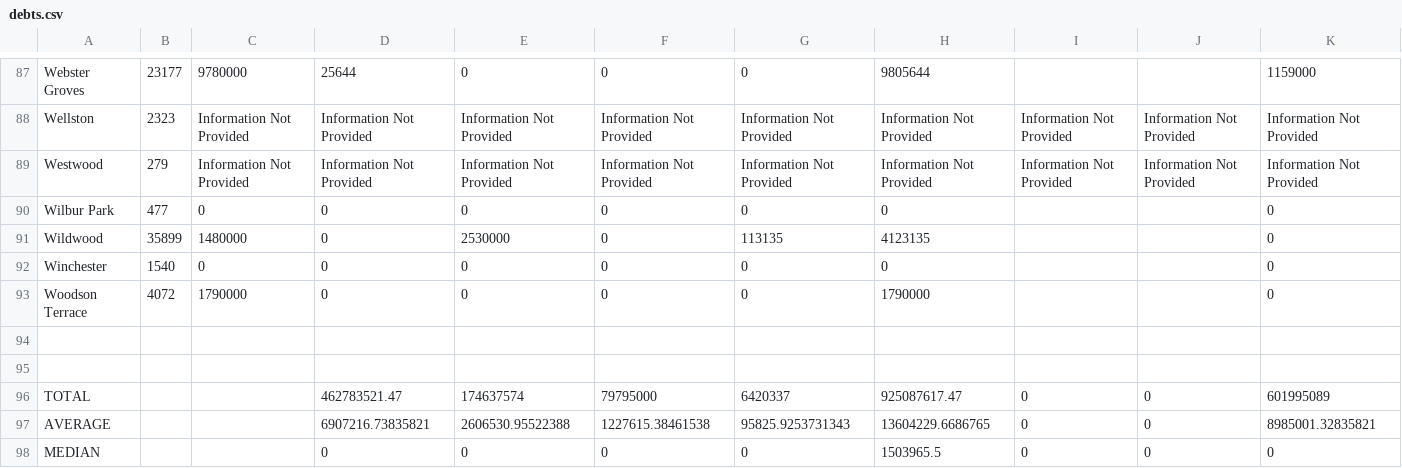
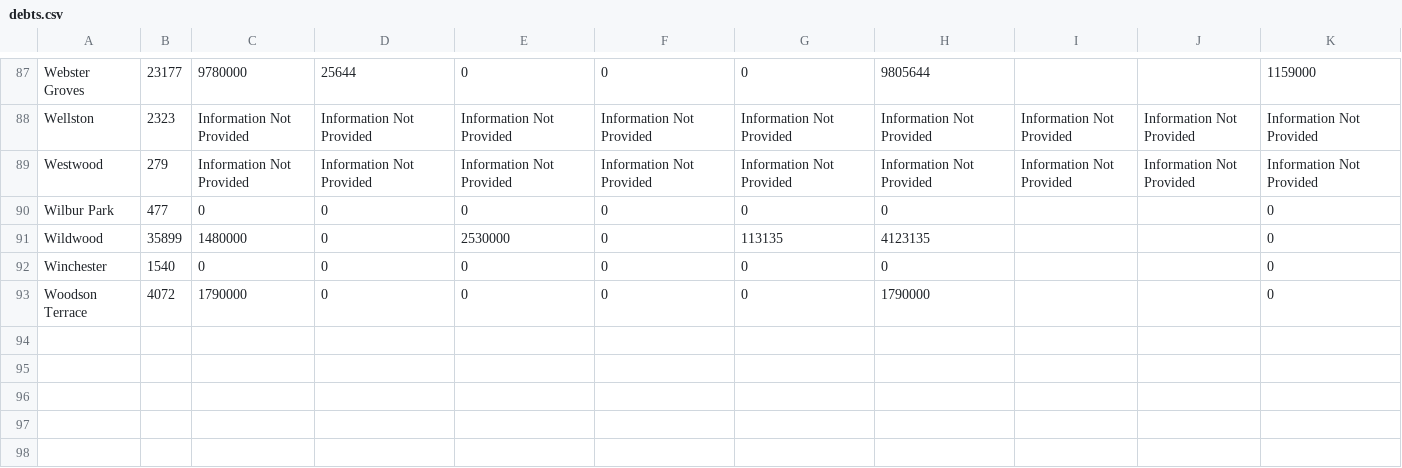
Before and after one commit to OpenSTL/momoney, a CSV file: muniBudgetV1/data/debts.csv, drawn as a sheet; only a part is shown, gaps mark what is left out.

```diff
--- a/muniBudgetV1/data/debts.csv
+++ b/muniBudgetV1/data/debts.csv
@@ -94,6 +94 @@ Winchester,1540,0,0,0,0,0,0,,,0
 Woodson Terrace,4072,1790000,0,0,0,0,1790000,,,0
-,,,,,,,,,,
-,,,,,,,,,,
-TOTAL,,,462783521.47,174637574,79795000,6420337,925087617.47,0,0,601995089
-AVERAGE,,,6907216.73835821,2606530.95522388,1227615.38461538,95825.9253731343,13604229.6686765,0,0,8985001.32835821
-MEDIAN,,,0,0,0,0,1503965.5,0,0,0
```
Also changed, not shown: muniBudgetV1/data/budget.csv, muniBudgetV1/data/expenditures.csv.
